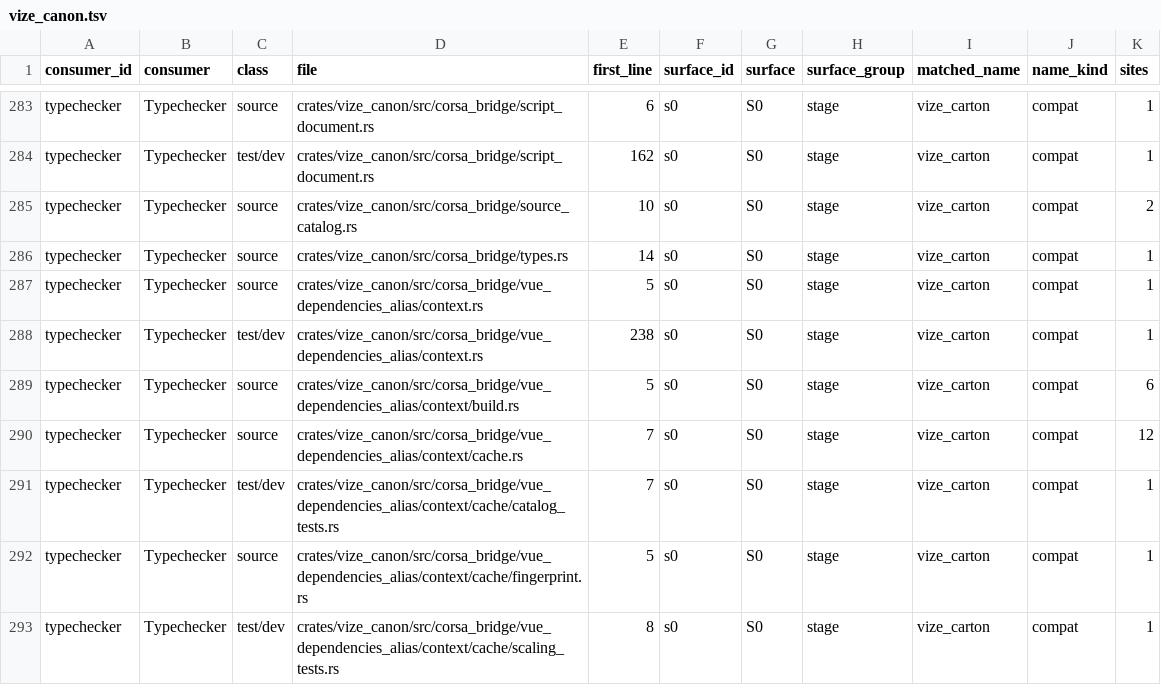
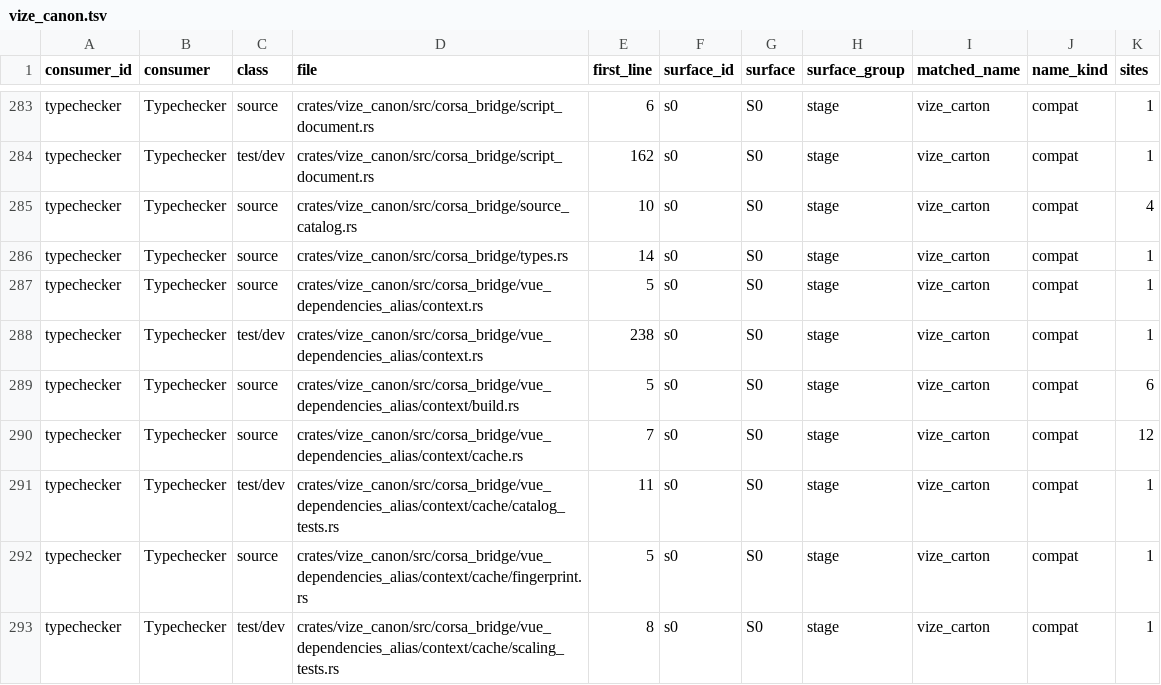
Before and after one commit to Mu-L/vize, a TSV file: docs/davinci/plan/consumer-migration-surfaces/typechecker/vize_canon.tsv, drawn as a sheet; only a part is shown, gaps mark what is left out.

Commit message:
fix(canon): fork mappings when authored host facts change

```diff
--- a/docs/davinci/plan/consumer-migration-surfaces/typechecker/vize_canon.tsv
+++ b/docs/davinci/plan/consumer-migration-surfaces/typechecker/vize_canon.tsv
@@ -284,3 +284,3 @@ typechecker	Typechecker	source	crates/vize_canon/src/corsa_bridge/script_documen
 typechecker	Typechecker	test/dev	crates/vize_canon/src/corsa_bridge/script_document.rs	162	s0	S0	stage	vize_carton	compat	1
-typechecker	Typechecker	source	crates/vize_canon/src/corsa_bridge/source_catalog.rs	10	s0	S0	stage	vize_carton	compat	2
+typechecker	Typechecker	source	crates/vize_canon/src/corsa_bridge/source_catalog.rs	10	s0	S0	stage	vize_carton	compat	4
 typechecker	Typechecker	source	crates/vize_canon/src/corsa_bridge/types.rs	14	s0	S0	stage	vize_carton	compat	1
@@ -290,3 +290,3 @@ typechecker	Typechecker	source	crates/vize_canon/src/corsa_bridge/vue_dependenci
 typechecker	Typechecker	source	crates/vize_canon/src/corsa_bridge/vue_dependencies_alias/context/cache.rs	7	s0	S0	stage	vize_carton	compat	12
-typechecker	Typechecker	test/dev	crates/vize_canon/src/corsa_bridge/vue_dependencies_alias/context/cache/catalog_tests.rs	7	s0	S0	stage	vize_carton	compat	1
+typechecker	Typechecker	test/dev	crates/vize_canon/src/corsa_bridge/vue_dependencies_alias/context/cache/catalog_tests.rs	11	s0	S0	stage	vize_carton	compat	1
 typechecker	Typechecker	source	crates/vize_canon/src/corsa_bridge/vue_dependencies_alias/context/cache/fingerprint.rs	5	s0	S0	stage	vize_carton	compat	1
```
Also changed, not shown: 5 other files.
